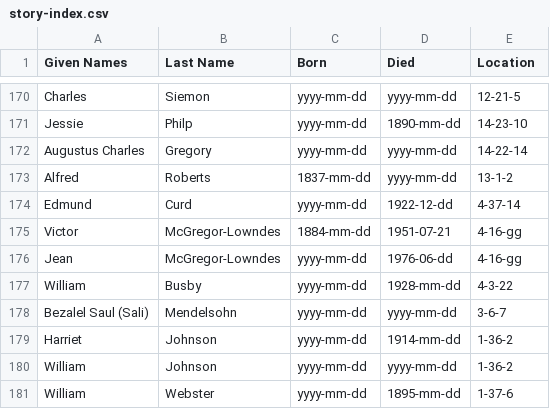
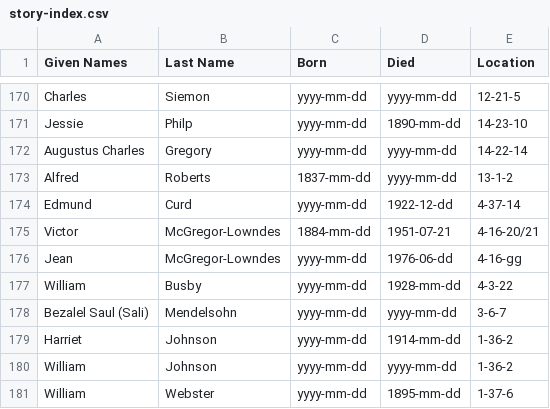
Before and after one commit to 1871fotc/fotc, a CSV file: docs/assets/data/story-index.csv, drawn as a sheet; only a part is shown, gaps mark what is left out.

Commit message:
Fix Victor and Jean McGregor‑Lowndes location

```diff
--- a/docs/assets/data/story-index.csv
+++ b/docs/assets/data/story-index.csv
@@ -174,3 +174,3 @@ Alfred,Roberts,1837-mm-dd,yyyy-mm-dd,13-1-2
 Edmund,Curd,yyyy-mm-dd,1922-12-dd,4-37-14
-Victor,McGregor-Lowndes,1884-mm-dd,1951-07-21,4-16-gg
+Victor,McGregor-Lowndes,1884-mm-dd,1951-07-21,4-16-20/21
 Jean,McGregor-Lowndes,yyyy-mm-dd,1976-06-dd,4-16-gg
```
Also changed, not shown: 2 other files.
